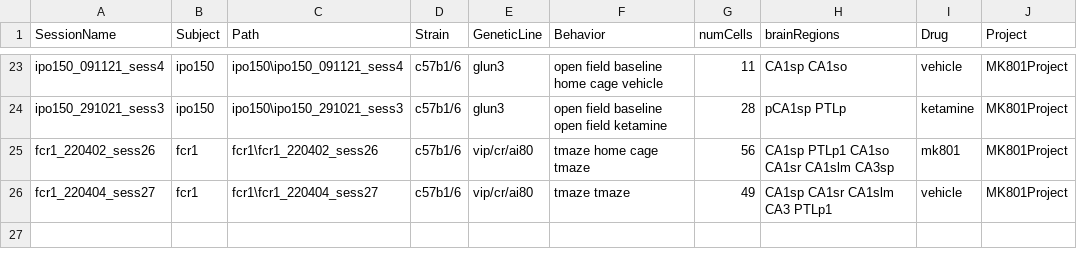
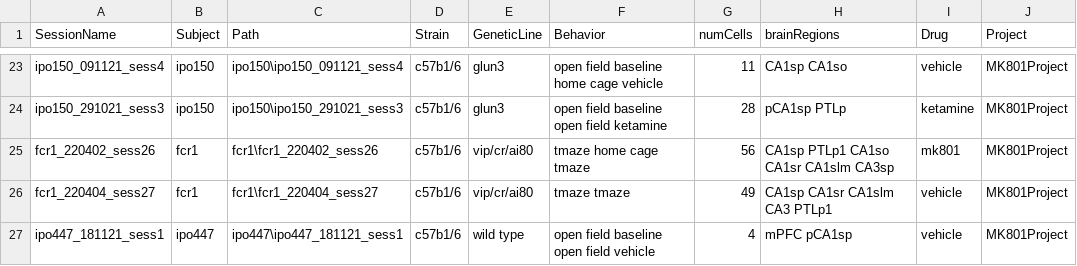
Before and after one commit to abadpablo/MK801Project, a CSV file: indexedSessions_MK801Project.csv, drawn as a sheet; only a part is shown, gaps mark what is left out; the diff names each change by its address in the sheet, - before the commit and + after, or states it on an @@ line.

Commit message:
Added Session: IPO447_181121_sess1

```diff
--- a/indexedSessions_MK801Project.csv
+++ b/indexedSessions_MK801Project.csv
+row 27: ipo447_181121_sess1 | ipo447 | ipo447\ipo447_181121_sess1 | c57b1/6 | wild type | open field baseline open field vehicle | 4 | mPFC pCA1sp | vehicle | MK801Project
```
